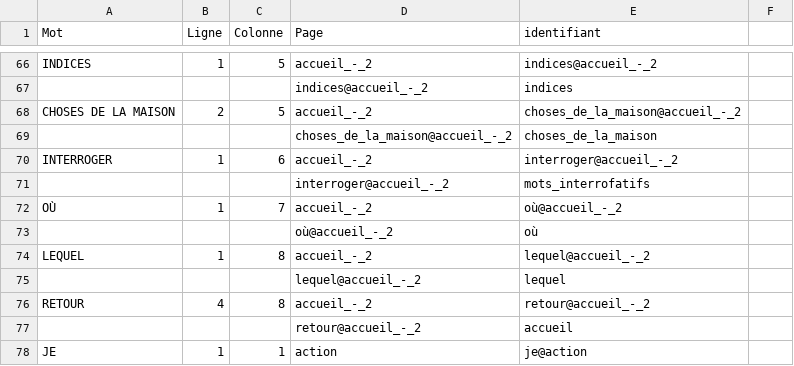
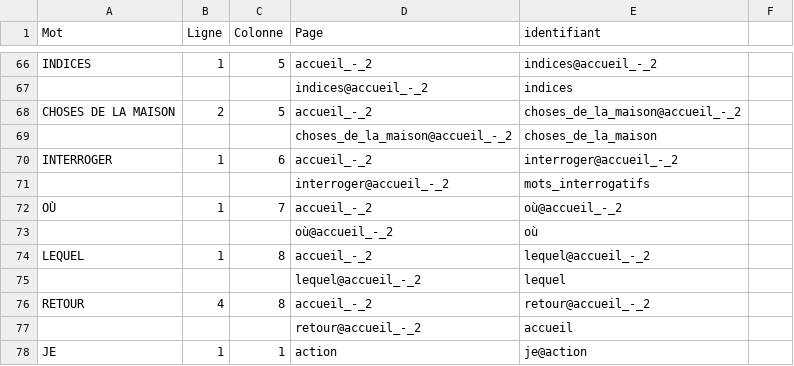
Before and after one commit to InteraactionGroup/AugCom, a CSV file: src/assets/CanadianProloquo.csv, drawn as a sheet; only a part is shown, gaps mark what is left out.

```diff
--- a/src/assets/CanadianProloquo.csv
+++ b/src/assets/CanadianProloquo.csv
@@ -70,3 +70,3 @@ CHOSES DE LA MAISON,2,5,accueil_-_2,choses_de_la_maison@accueil_-_2,
 INTERROGER,1,6,accueil_-_2,interroger@accueil_-_2,
-,,,interroger@accueil_-_2,mots_interrofatifs,
+,,,interroger@accueil_-_2,mots_interrogatifs,
 OÙ,1,7,accueil_-_2,où@accueil_-_2,
```
Also changed, not shown: 2 other files.
